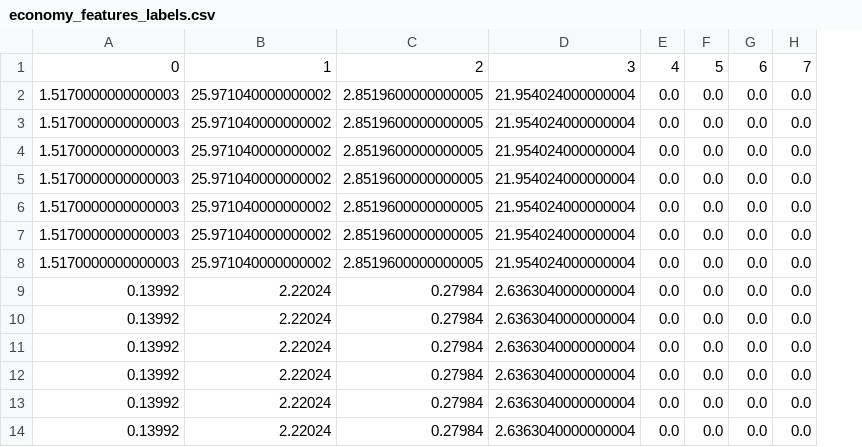
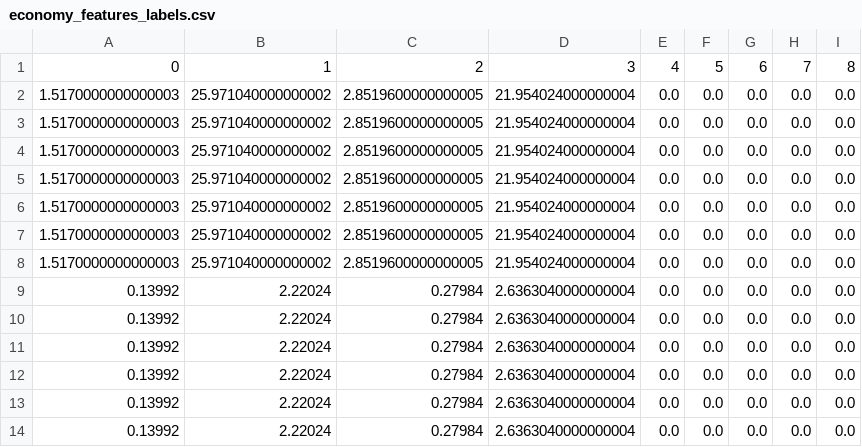
Before and after one commit to mfclinton/Subreddit-Stock-Prediction, a CSV file: data/economy_features_labels.csv, drawn as a sheet; only a part is shown; addresses are those after the commit; the diff names each change by its address in the sheet, - before the commit and + after, or states it on an @@ line.

```diff
--- a/data/economy_features_labels.csv
+++ b/data/economy_features_labels.csv
+column H, rows 1-14: 7 | 0.0 | 0.0 | 0.0 | 0.0 | 0.0 | 0.0 | 0.0 | 0.0 | 0.0 | 0.0 | 0.0 | 0.0 | 0.0
-I1: 7
+I1: 8
```
Also changed, not shown: data/daytrading_features_labels.csv, data/dividends_features_labels.csv, 6 other files.
